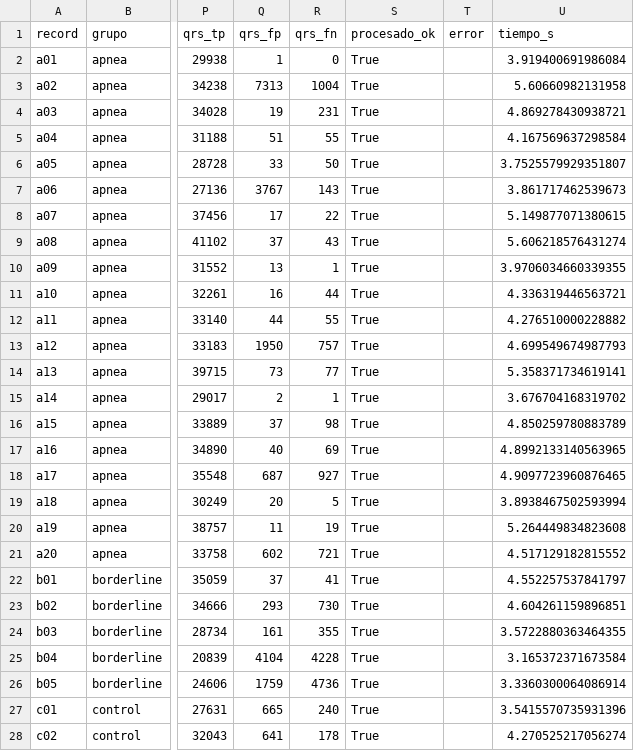
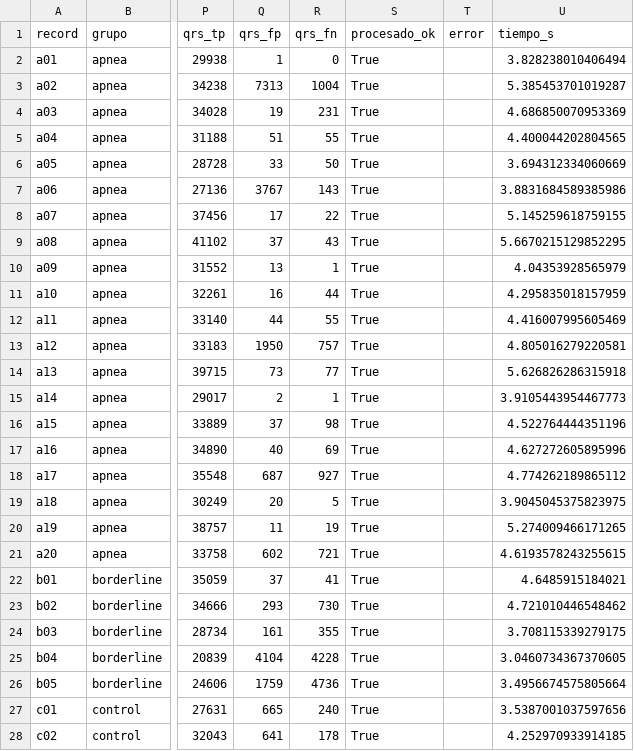
Before and after one commit to valvareztaboada-art/TPS_Apnea, a CSV file: cache/resumen.csv, drawn as a sheet; only a part is shown, gaps mark what is left out; the diff covers the shown part only; the diff names each change by its address in the sheet, - before the commit and + after, or states it on an @@ line.

```diff
--- a/cache/resumen.csv
+++ b/cache/resumen.csv
-U2 (tiempo_s): 3.919400691986084
+U2 (tiempo_s): 3.828238010406494
-U3 (tiempo_s): 5.60660982131958
+U3 (tiempo_s): 5.385453701019287
-U4 (tiempo_s): 4.869278430938721
+U4 (tiempo_s): 4.686850070953369
-U5 (tiempo_s): 4.167569637298584
+U5 (tiempo_s): 4.400044202804565
-U6 (tiempo_s): 3.7525579929351807
+U6 (tiempo_s): 3.694312334060669
-U7 (tiempo_s): 3.861717462539673
+U7 (tiempo_s): 3.8831684589385986
-U8 (tiempo_s): 5.149877071380615
+U8 (tiempo_s): 5.145259618759155
-U9 (tiempo_s): 5.606218576431274
+U9 (tiempo_s): 5.6670215129852295
-U10 (tiempo_s): 3.9706034660339355
+U10 (tiempo_s): 4.04353928565979
-U11 (tiempo_s): 4.336319446563721
+U11 (tiempo_s): 4.295835018157959
-U12 (tiempo_s): 4.276510000228882
+U12 (tiempo_s): 4.416007995605469
-U13 (tiempo_s): 4.699549674987793
+U13 (tiempo_s): 4.805016279220581
-U14 (tiempo_s): 5.358371734619141
+U14 (tiempo_s): 5.626826286315918
-U15 (tiempo_s): 3.676704168319702
+U15 (tiempo_s): 3.9105443954467773
-U16 (tiempo_s): 4.850259780883789
+U16 (tiempo_s): 4.522764444351196
-U17 (tiempo_s): 4.8992133140563965
+U17 (tiempo_s): 4.627272605895996
-U18 (tiempo_s): 4.9097723960876465
+U18 (tiempo_s): 4.774262189865112
-U19 (tiempo_s): 3.8938467502593994
+U19 (tiempo_s): 3.9045045375823975
-U20 (tiempo_s): 5.264449834823608
+U20 (tiempo_s): 5.274009466171265
-U21 (tiempo_s): 4.517129182815552
+U21 (tiempo_s): 4.6193578243255615
-U22 (tiempo_s): 4.552257537841797
+U22 (tiempo_s): 4.6485915184021
-U23 (tiempo_s): 4.604261159896851
+U23 (tiempo_s): 4.721010446548462
-U24 (tiempo_s): 3.5722880363464355
+U24 (tiempo_s): 3.708115339279175
-U25 (tiempo_s): 3.165372371673584
+U25 (tiempo_s): 3.0460734367370605
-U26 (tiempo_s): 3.3360300064086914
+U26 (tiempo_s): 3.4956674575805664
-U27 (tiempo_s): 3.5415570735931396
+U27 (tiempo_s): 3.5387001037597656
-U28 (tiempo_s): 4.270525217056274
+U28 (tiempo_s): 4.252970933914185
```
Also changed, not shown: 43 edited cells elsewhere in this file, 10 other files.
